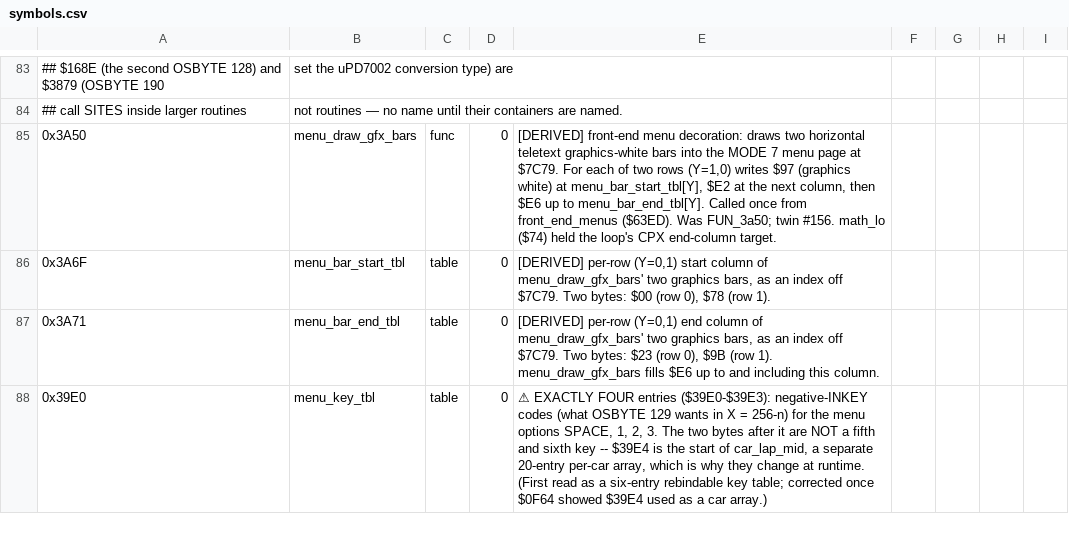
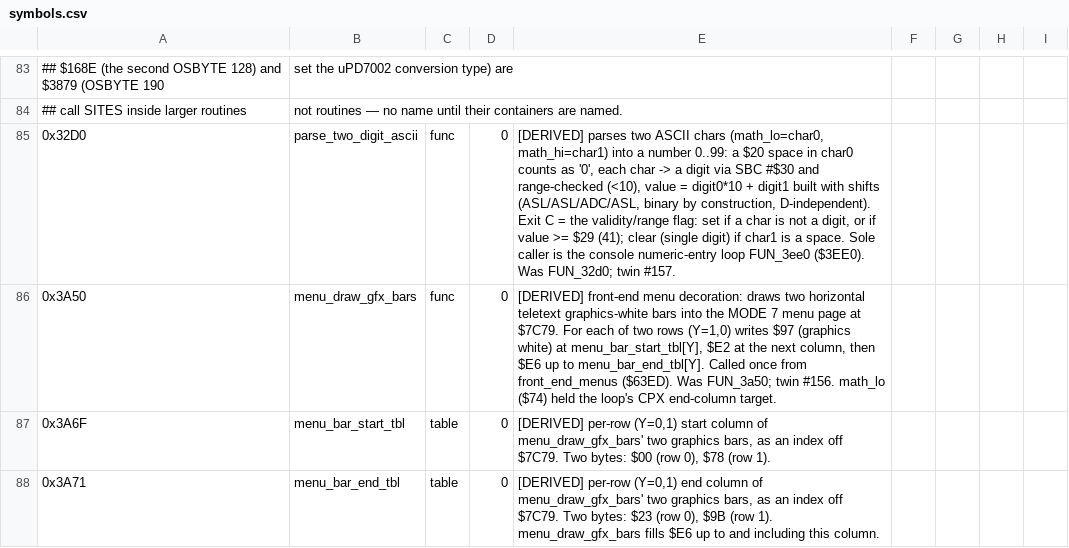
Before and after one commit to Vesuri/revs, a CSV file: disasm/symbols.csv, drawn as a sheet; only a part is shown, gaps mark what is left out; the shorter side is filled out with more unchanged rows; the diff names each change by its address in the sheet, - before the commit and + after, or states it on an @@ line.

Commit message:
🧹 Wide-value reader-nat #157: parse_two_digit_ascii ($32D0)
The console two-digit-ASCII→number parser (was FUN_32d0), sole caller the
numeric-entry loop $3EE0. math_lo ($74) becomes a C local across the four
exit arms; the twin still writes $74's per-path 6502 exit value (untouched
on the char0-not-digit arm; digit0 on the single-digit arm; digit0*10 on
both two-digit arms), so it stays byte-exact until the final $74/$75
relocation.

Result-only-ish fixture: exit C is the validity/range flag the caller
branches on; A is reconstructed faithfully though dead there (mask
LIVE_A|LIVE_C). D pinned 0 — the *10 is ASL-based (binary by construction)
and this is not one of the 8 SED sites. Non-vacuity checks all 5 arms.

Sabotage: 5 distinct defects, all FAIL after widening case 4 to span the
CMP #$29 boundary — the original case 4 (value 0..39) / case 5 (value
50..99) split never produced value 40/41, so the CMP #$29→#$28 defect was
invisible (a fixture coverage gap, since value==40 IS reachable via "40").

Leaves 11 shipping math_lo/math_hi readers.

```diff
--- a/disasm/symbols.csv
+++ b/disasm/symbols.csv
+row 85: 0x32D0 | parse_two_digit_ascii | func | 0 | [DERIVED] parses two ASCII chars (math_lo=char0, math_hi=char1) into a number 0..99: a $20 space in char0 counts as '0', each char -> a digit via SBC #$30 and range-checked (<10), value = digit0*10 + digit1 built with shifts (ASL/ASL/ADC/ASL, binary by construction, D-independent). Exit C = the validity/range flag: set if a char is not a digit, or if value >= $29 (41); clear (single digit) if char1 is a space. Sole caller is the console numeric-entry loop FUN_3ee0 ($3EE0). Was FUN_32d0; twin #157.
```
Also changed, not shown: 5 other files.
